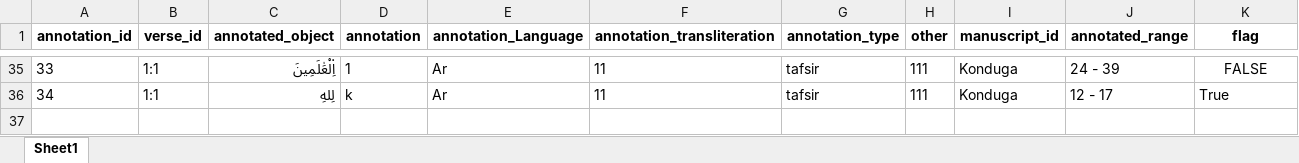
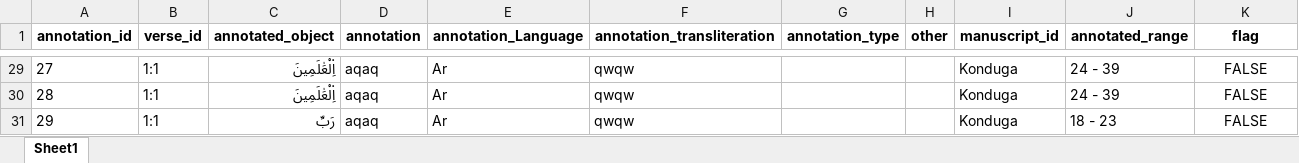
Before and after one commit to u293/m-anno, an Excel workbook: backend/resources/Konduga.xlsx, sheet Sheet1, drawn as a sheet; only a part is shown, gaps mark what is left out; values as stored, in another font and other column widths than the file's, no borders; addresses are those after the commit; the diff covers the shown part only; the diff names each change by its address in the sheet, - before the commit and + after, or states it on an @@ line.

```diff
--- a/backend/resources/Konduga.xlsx (sheet Sheet1)
+++ b/backend/resources/Konduga.xlsx (sheet Sheet1)
@@ column A (annotation_id) renumbered from row 29 down @@
-D29 (annotation): 1
+D29 (annotation): aqaq
-F29 (annotation_transliteration): 11
+F29 (annotation_transliteration): qwqw
-G29 (annotation_type): tafsir
+G29 (annotation_type): (empty)
-H29 (other): 111
+H29 (other): (empty)
+row 30: 28 | 1:1 | اِ۬لْعَٰلَمِينَ | aqaq | Ar | qwqw |  |  | Konduga | 24 - 39 | FALSE
-C31 (annotated_object): لِلهِ
+C31 (annotated_object): رَبِّ
-D31 (annotation): k
+D31 (annotation): aqaq
-F31 (annotation_transliteration): 11
+F31 (annotation_transliteration): qwqw
-G31 (annotation_type): tafsir
+G31 (annotation_type): (empty)
-H31 (other): 111
+H31 (other): (empty)
-J31 (annotated_range): 12 - 17
+J31 (annotated_range): 18 - 23
-K31 (flag): True
+K31 (flag): FALSE
-K31 alignment: left
+K31 alignment: center
```
Also changed, not shown: 3 added rows, 9 removed rows, 24 edited cells and cell formats elsewhere in this sheet, 5 other files.
